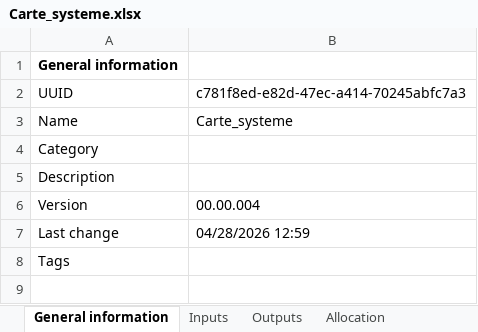
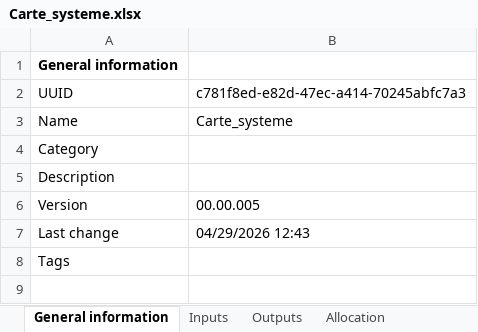
Before and after one commit to Neil-Neflex/Automatic_Watering_NA_SE_WB_KD, an Excel workbook: ecoconception/Carte_systeme.xlsx, sheet General information, drawn as a sheet; only a part is shown; values as stored, in another font and other column widths than the file's, no borders; the diff names each change by its address in the sheet, - before the commit and + after, or states it on an @@ line.

Commit message:
Add files via upload

```diff
--- a/ecoconception/Carte_systeme.xlsx (sheet General information)
+++ b/ecoconception/Carte_systeme.xlsx (sheet General information)
-B6: 00.00.004
+B6: 00.00.005
-B7: 04/28/2026 12:59
+B7: 04/29/2026 12:43
```
Also changed, not shown: sheet Inputs.
